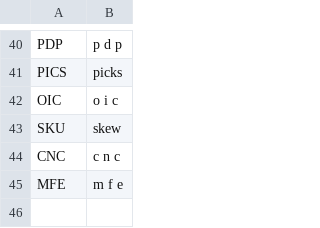
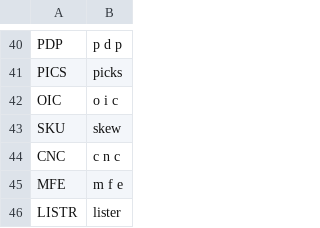
Before and after one commit to jaresty/mac-dotfiles, a CSV file: talon-settings/additional_words.csv, drawn as a sheet; only a part is shown, gaps mark what is left out; the diff names each change by its address in the sheet, - before the commit and + after, or states it on an @@ line.

Commit message:
add LISTR to additional words
- I often say this but it's not ergonomic

```diff
--- a/talon-settings/additional_words.csv
+++ b/talon-settings/additional_words.csv
+row 46: LISTR | lister
```
